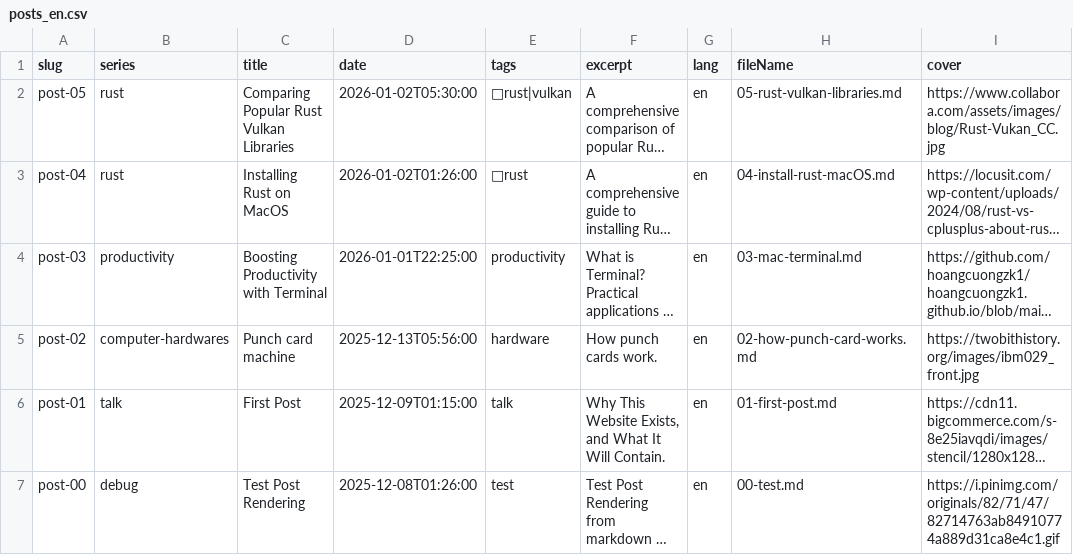
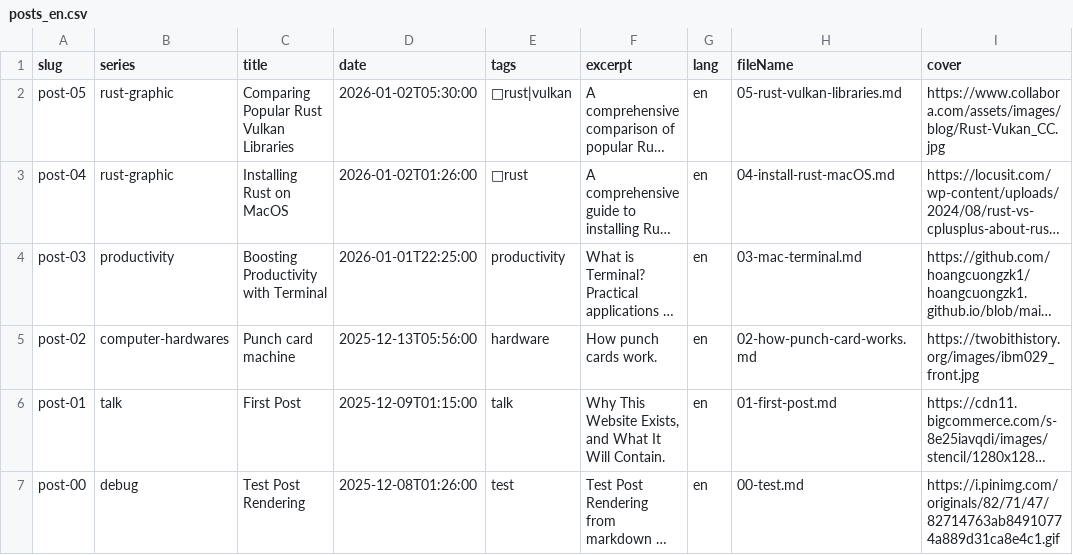
Before and after one commit to hoangcuongzk1/hoangcuongzk1.github.io, a CSV file: csv/lang/posts_en.csv, drawn as a sheet; long unchanged cells end in …; the diff names each change by its address in the sheet, - before the commit and + after, or states it on an @@ line.

```diff
--- a/csv/lang/posts_en.csv
+++ b/csv/lang/posts_en.csv
-B2:B3 (series): rust
+B2:B3 (series): rust-graphic
```
Also changed, not shown: csv/lang/posts_vn.csv, csv/series.csv, 5 other files.
